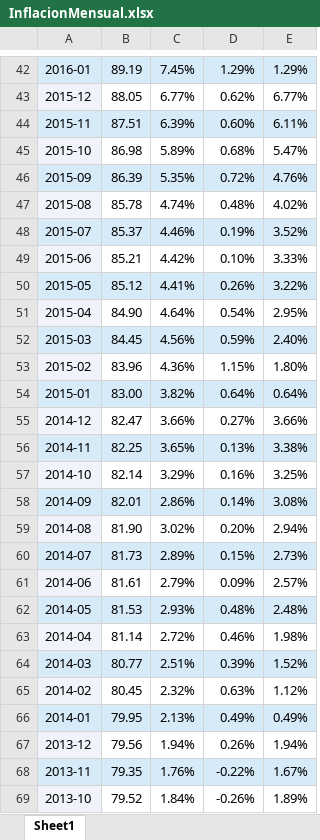
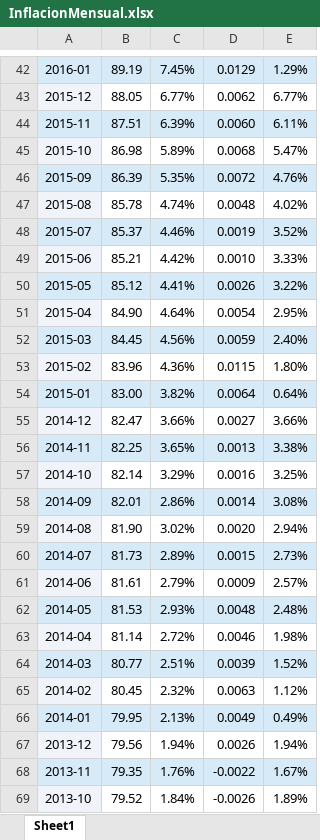
Before and after one commit to ANN-2019-2/evaluacion-cdbolivarz, an Excel workbook: SolucionPrecios01/InflacionMensual.xlsx, sheet Sheet1, drawn as a sheet; only a part is shown, gaps mark what is left out; values as stored, in another font and other column widths than the file's, no borders; the diff covers the shown part only; the diff names each change by its address in the sheet, - before the commit and + after, or states it on an @@ line.

```diff
--- a/SolucionPrecios01/InflacionMensual.xlsx (sheet Sheet1)
+++ b/SolucionPrecios01/InflacionMensual.xlsx (sheet Sheet1)
-D42: 1.29%
+D42: 0.0129
-D43: 0.62%
+D43: 0.0062
-D44: 0.60%
+D44: 0.0060
-D45: 0.68%
+D45: 0.0068
-D46: 0.72%
+D46: 0.0072
-D47: 0.48%
+D47: 0.0048
-D48: 0.19%
+D48: 0.0019
-D49: 0.10%
+D49: 0.0010
-D50: 0.26%
+D50: 0.0026
-D51: 0.54%
+D51: 0.0054
-D52: 0.59%
+D52: 0.0059
-D53: 1.15%
+D53: 0.0115
-D54: 0.64%
+D54: 0.0064
-D55: 0.27%
+D55: 0.0027
-D56: 0.13%
+D56: 0.0013
-D57: 0.16%
+D57: 0.0016
-D58: 0.14%
+D58: 0.0014
-D59: 0.20%
+D59: 0.0020
-D60: 0.15%
+D60: 0.0015
-D61: 0.09%
+D61: 0.0009
-D62: 0.48%
+D62: 0.0048
-D63: 0.46%
+D63: 0.0046
-D64: 0.39%
+D64: 0.0039
-D65: 0.63%
+D65: 0.0063
-D66: 0.49%
+D66: 0.0049
-D67: 0.26%
+D67: 0.0026
-D68: -0.22%
+D68: -0.0022
-D69: -0.26%
+D69: -0.0026
```
Also changed, not shown: 247 edited cells elsewhere in this sheet.
